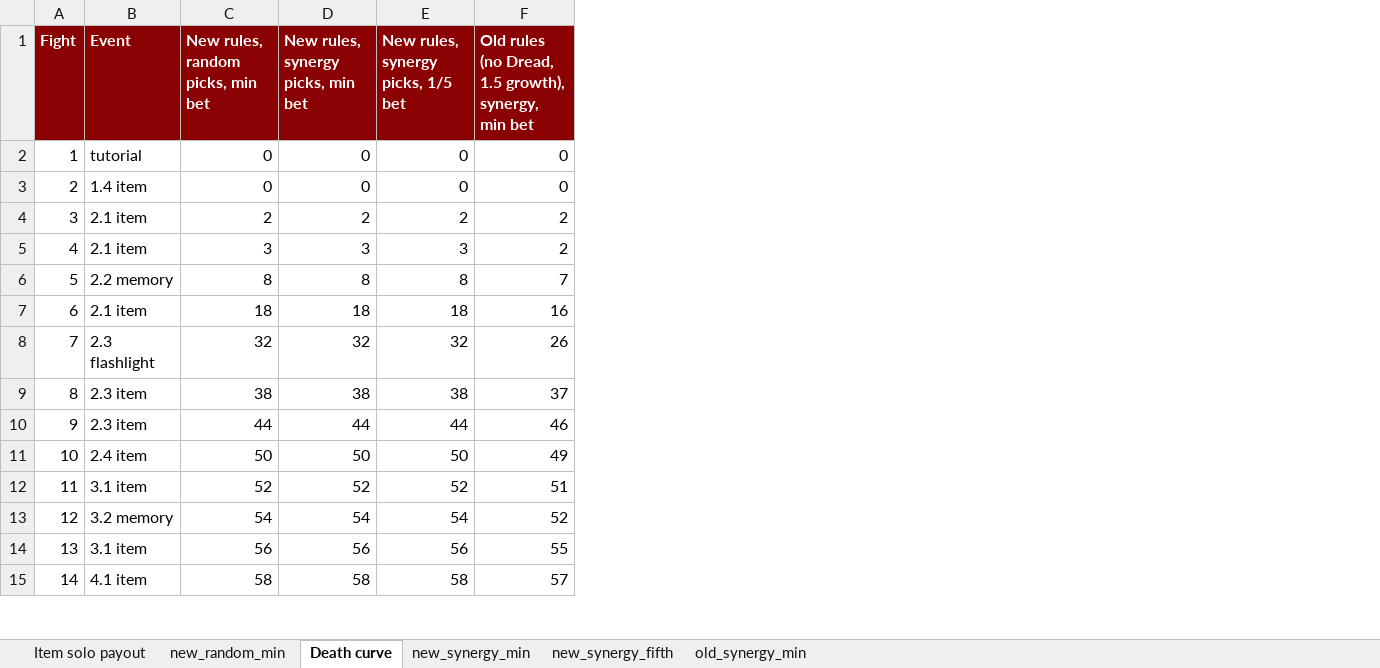
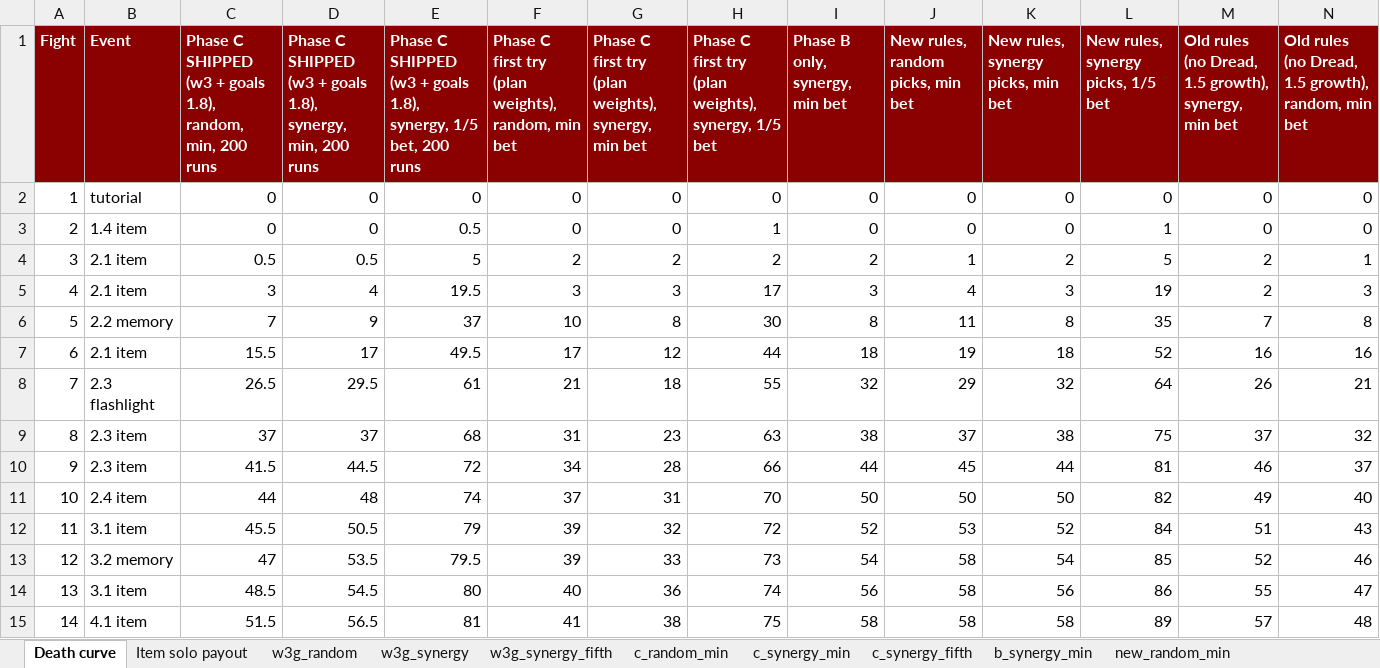
Before and after one commit to Wabbl0/AXEL, an Excel workbook: AXEL/axel_project/plans/playtest/2026-10-14_sim_data.xlsx, sheet Death curve, drawn as a sheet; only a part is shown; values as stored, in another font and other column widths than the file's, no borders; charts and pictures not drawn; addresses are those after the commit; the diff covers the shown part only; the diff names each change by its address in the sheet, - before the commit and + after, or states it on an @@ line.

```diff
--- a/AXEL/axel_project/plans/playtest/2026-10-14_sim_data.xlsx (sheet Death curve)
+++ b/AXEL/axel_project/plans/playtest/2026-10-14_sim_data.xlsx (sheet Death curve)
+sheet tab: w3g_random
+sheet tab: w3g_synergy
+sheet tab: w3g_synergy_fifth
+sheet tab: c_random_min
+sheet tab: c_synergy_min
+sheet tab: c_synergy_fifth
+sheet tab: b_synergy_min
@@ sheet tab order changed: Death curve | Item solo payout | w3g_random | w3g_synergy | w3g_synergy_fifth | c_random_min | c_synergy_min | c_synergy_fifth | b_synergy_min | new_random_min @@
+column C, rows 1-15: Phase C SHIPPED (w3 + goals 1.8), random, min, 200 runs | 0 | 0 | 0.5 | 3 | 7 | 15.5 | 26.5 | 37 | 41.5 | 44 | 45.5 | 47 | 48.5 | 51.5
+column D, rows 1-15: Phase C SHIPPED (w3 + goals 1.8), synergy, min, 200 runs | 0 | 0 | 0.5 | 4 | 9 | 17 | 29.5 | 37 | 44.5 | 48 | 50.5 | 53.5 | 54.5 | 56.5
+column E, rows 1-15: Phase C SHIPPED (w3 + goals 1.8), synergy, 1/5 bet, 200 runs | 0 | 0.5 | 5 | 19.5 | 37 | 49.5 | 61 | 68 | 72 | 74 | 79 | 79.5 | 80 | 81
+column F, rows 1-15: Phase C first try (plan weights), random, min bet | 0 | 0 | 2 | 3 | 10 | 17 | 21 | 31 | 34 | 37 | 39 | 39 | 40 | 41
+column G, rows 1-15: Phase C first try (plan weights), synergy, min bet | 0 | 0 | 2 | 3 | 8 | 12 | 18 | 23 | 28 | 31 | 32 | 33 | 36 | 38
+column H, rows 1-15: Phase C first try (plan weights), synergy, 1/5 bet | 0 | 1 | 2 | 17 | 30 | 44 | 55 | 63 | 66 | 70 | 72 | 73 | 74 | 75
+column I (Phase B only, synergy, min bet), rows 2-15: 0 | 0 | 2 | 3 | 8 | 18 | 32 | 38 | 44 | 50 | 52 | 54 | 56 | 58
+column N, rows 1-15: Old rules (no Dread, 1.5 growth), random, min bet | 0 | 0 | 1 | 3 | 8 | 16 | 21 | 32 | 37 | 40 | 43 | 46 | 47 | 48
-L3: 0
+L3: 1
-J4 (New rules, random picks, min bet): 2
+J4 (New rules, random picks, min bet): 1
-L4: 2
+L4: 5
-J5 (New rules, random picks, min bet): 3
+J5 (New rules, random picks, min bet): 4
-L5: 3
+L5: 19
-J6 (New rules, random picks, min bet): 8
+J6 (New rules, random picks, min bet): 11
-L6: 8
+L6: 35
-J7 (New rules, random picks, min bet): 18
+J7 (New rules, random picks, min bet): 19
-L7: 18
+L7: 52
-J8 (New rules, random picks, min bet): 32
+J8 (New rules, random picks, min bet): 29
-L8: 32
+L8: 64
-J9 (New rules, random picks, min bet): 38
+J9 (New rules, random picks, min bet): 37
-L9: 38
+L9: 75
-J10 (New rules, random picks, min bet): 44
+J10 (New rules, random picks, min bet): 45
-L10: 44
+L10: 81
-L11: 50
+L11: 82
-J12 (New rules, random picks, min bet): 52
+J12 (New rules, random picks, min bet): 53
-L12: 52
+L12: 84
-J13 (New rules, random picks, min bet): 54
+J13 (New rules, random picks, min bet): 58
-L13: 54
+L13: 85
-J14 (New rules, random picks, min bet): 56
+J14 (New rules, random picks, min bet): 58
-L14: 56
+L14: 86
-L15: 58
+L15: 89
```
Also changed, not shown: 11 edited cells elsewhere in this sheet, sheet new_synergy_fifth, sheet new_random_min, other sheet tabs, charts or pictures, 29 other files.
